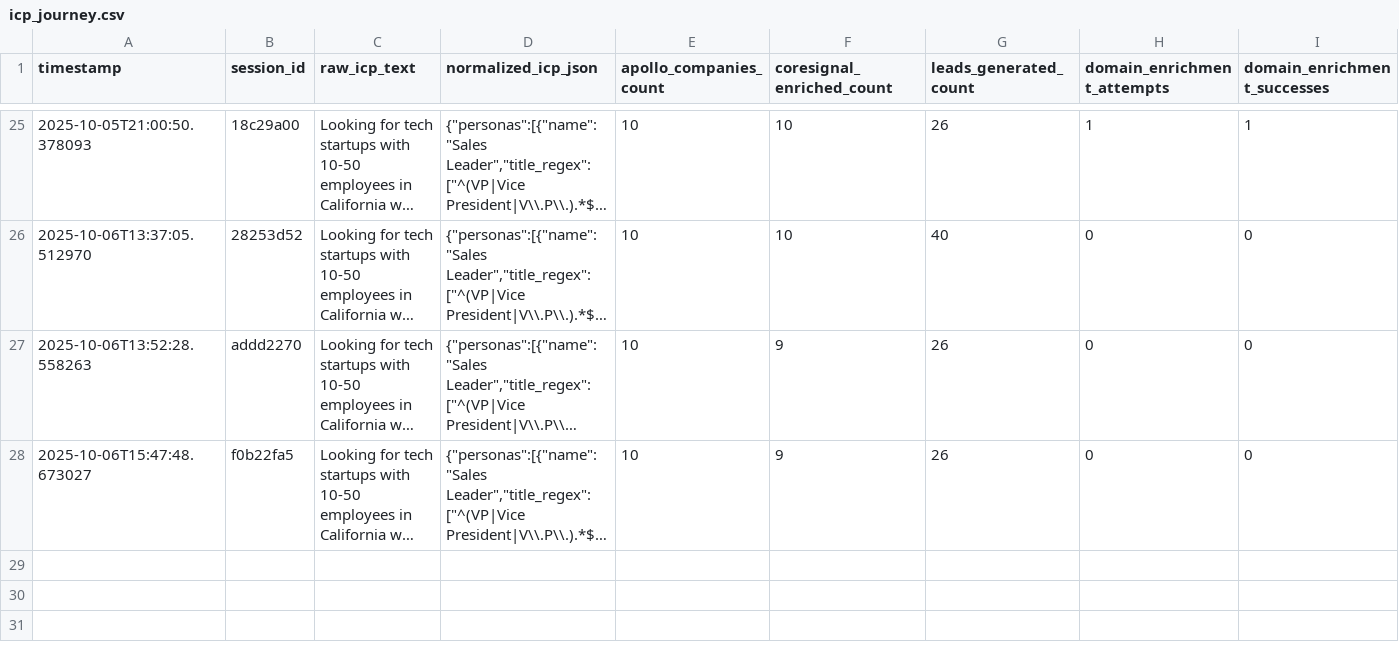
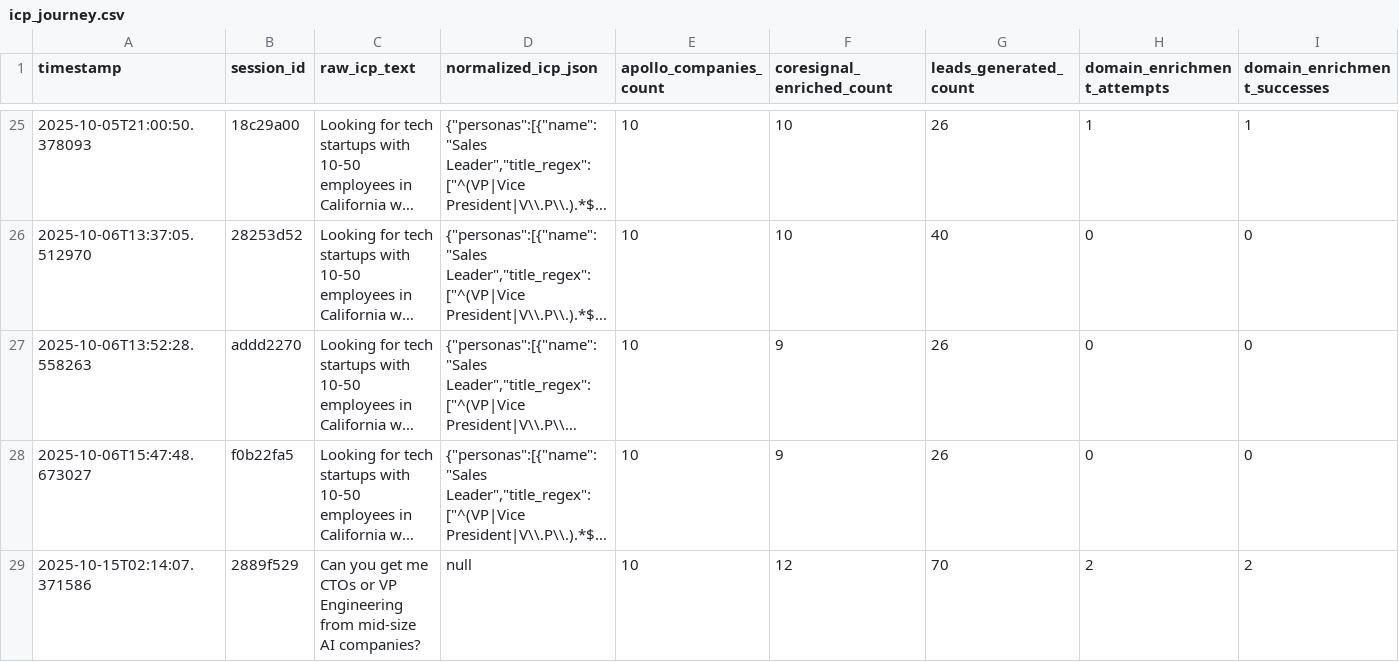
Before and after one commit to AnthonyMerlinGoHokies/MASS_AI, a CSV file: backend/logs/icp_journey.csv, drawn as a sheet; only a part is shown, gaps mark what is left out; long unchanged cells end in …; rows hold the shown columns only; the diff names each change by its address in the sheet, - before the commit and + after, or states it on an @@ line.

```diff
--- a/backend/logs/icp_journey.csv
+++ b/backend/logs/icp_journey.csv
+row 29: 2025-10-15T02:14:07.371586 | 2889f529 | Can you get me CTOs or VP Engineering from mid-size AI companies? | null | 10 | 12 | 70 | 2 | 2
```
Also changed, not shown: 5 other files.
